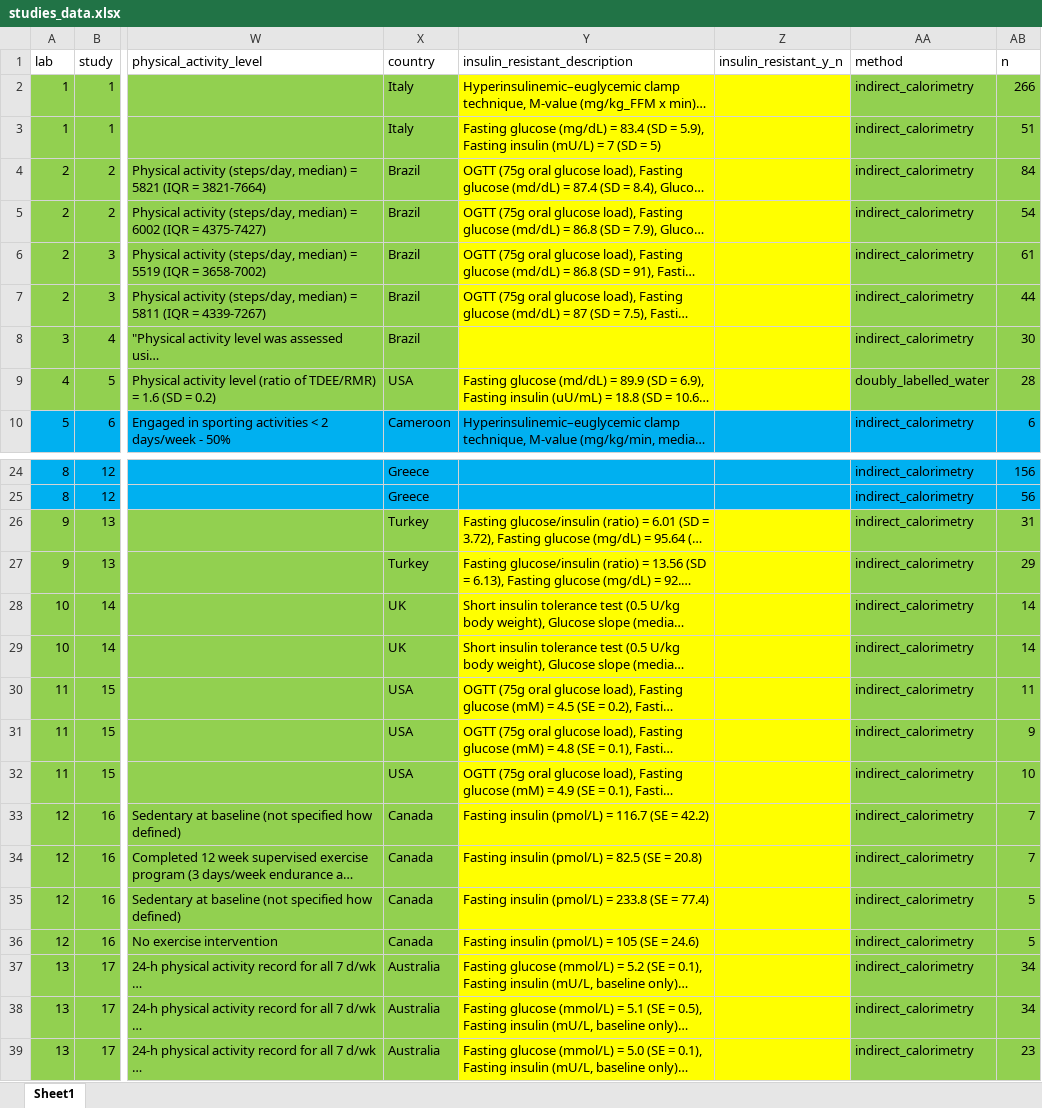
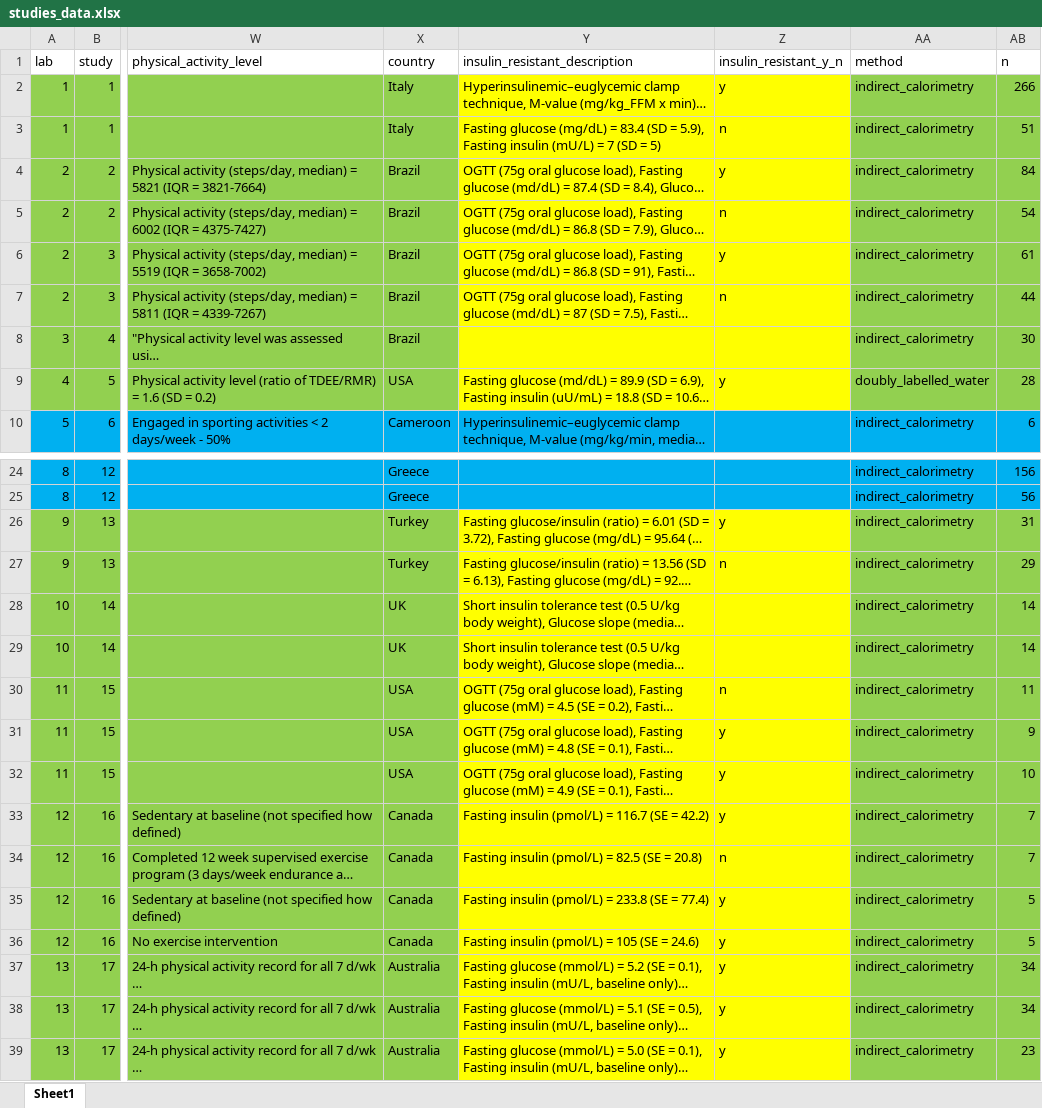
Before and after one commit to jamessteeleii/pcos_ree_meta, an Excel workbook: data/studies_data.xlsx, sheet Sheet1, drawn as a sheet; only a part is shown, gaps mark what is left out; long unchanged cells end in …; values as stored, in another font and other column widths than the file's, no borders; the diff covers the shown part only; the diff names each change by its address in the sheet, - before the commit and + after, or states it on an @@ line.

```diff
--- a/data/studies_data.xlsx (sheet Sheet1)
+++ b/data/studies_data.xlsx (sheet Sheet1)
-Z2 (insulin_resistant_y_n): (empty)
+Z2 (insulin_resistant_y_n): y
-Z3 (insulin_resistant_y_n): (empty)
+Z3 (insulin_resistant_y_n): n
-Z4 (insulin_resistant_y_n): (empty)
+Z4 (insulin_resistant_y_n): y
-Z5 (insulin_resistant_y_n): (empty)
+Z5 (insulin_resistant_y_n): n
-Z6 (insulin_resistant_y_n): (empty)
+Z6 (insulin_resistant_y_n): y
-Z7 (insulin_resistant_y_n): (empty)
+Z7 (insulin_resistant_y_n): n
-Z9 (insulin_resistant_y_n): (empty)
+Z9 (insulin_resistant_y_n): y
-Z26 (insulin_resistant_y_n): (empty)
+Z26 (insulin_resistant_y_n): y
-Z27 (insulin_resistant_y_n): (empty)
+Z27 (insulin_resistant_y_n): n
-Z30 (insulin_resistant_y_n): (empty)
+Z30 (insulin_resistant_y_n): n
-Z31:Z33 (insulin_resistant_y_n): (empty)
+Z31:Z33 (insulin_resistant_y_n): y
-Z34 (insulin_resistant_y_n): (empty)
+Z34 (insulin_resistant_y_n): n
-Z35:Z39 (insulin_resistant_y_n): (empty)
+Z35:Z39 (insulin_resistant_y_n): y
```
Also changed, not shown: 2 edited cells elsewhere in this sheet, 7 other files.
